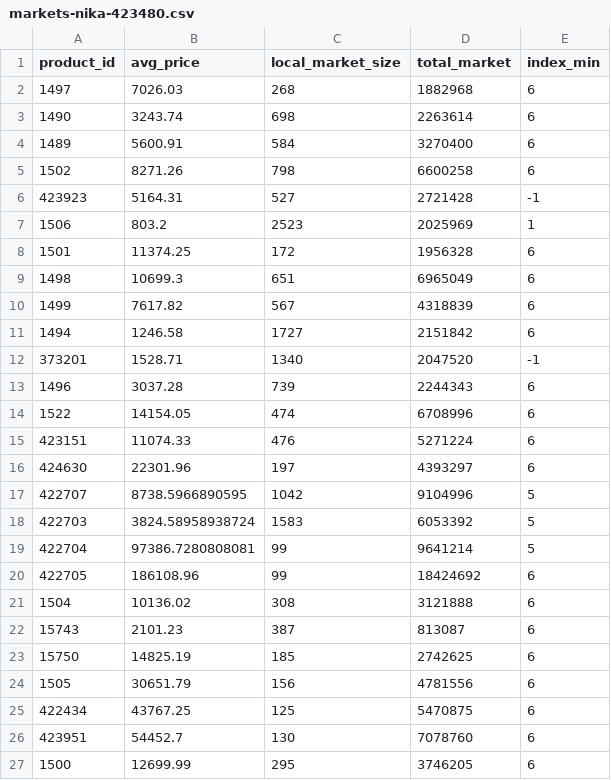
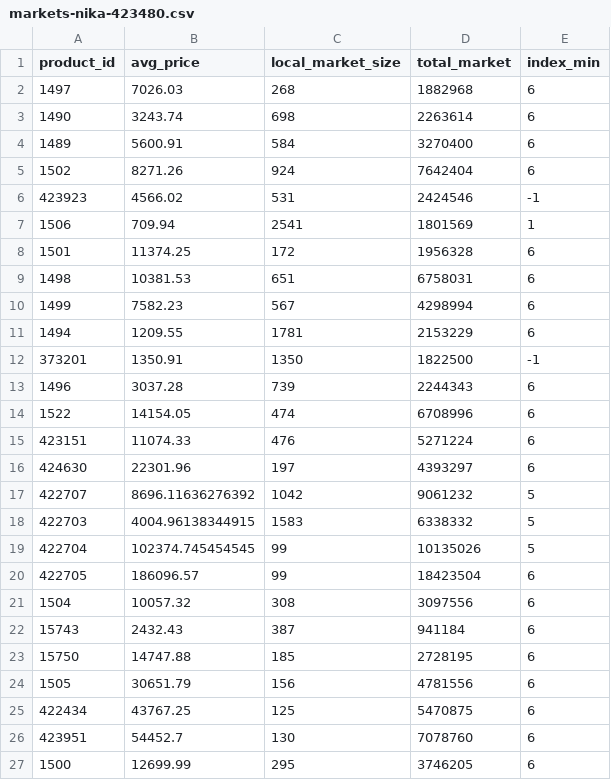
Before and after one commit to Emin-Hasanov/VirtaProj, a CSV file: markets/markets-nika-423480.csv, drawn as a sheet; only a part is shown; the diff covers the shown part only.

```diff
--- a/markets/markets-nika-423480.csv
+++ b/markets/markets-nika-423480.csv
@@ -4,10 +4,10 @@ product_id;avg_price;local_market_size;total_market;index_min
 1489;5600.91;584;3270400;6
-1502;8271.26;798;6600258;6
-423923;5164.31;527;2721428;-1
-1506;803.2;2523;2025969;1
+1502;8271.26;924;7642404;6
+423923;4566.02;531;2424546;-1
+1506;709.94;2541;1801569;1
 1501;11374.25;172;1956328;6
-1498;10699.3;651;6965049;6
-1499;7617.82;567;4318839;6
-1494;1246.58;1727;2151842;6
-373201;1528.71;1340;2047520;-1
+1498;10381.53;651;6758031;6
+1499;7582.23;567;4298994;6
+1494;1209.55;1781;2153229;6
+373201;1350.91;1350;1822500;-1
 1496;3037.28;739;2244343;6
@@ -16,9 +16,9 @@ product_id;avg_price;local_market_size;total_market;index_min
 424630;22301.96;197;4393297;6
-422707;8738.5966890595;1042;9104996;5
-422703;3824.58958938724;1583;6053392;5
-422704;97386.7280808081;99;9641214;5
-422705;186108.96;99;18424692;6
-1504;10136.02;308;3121888;6
-15743;2101.23;387;813087;6
-15750;14825.19;185;2742625;6
+422707;8696.11636276392;1042;9061232;5
+422703;4004.96138344915;1583;6338332;5
+422704;102374.745454545;99;10135026;5
+422705;186096.57;99;18423504;6
+1504;10057.32;308;3097556;6
+15743;2432.43;387;941184;6
+15750;14747.88;185;2728195;6
 1505;30651.79;156;4781556;6
```
Also changed, not shown: 10 edited cells elsewhere in this file, markets/markets-nika-424204.csv, markets/markets-nika-424621.csv, 4 other files.
